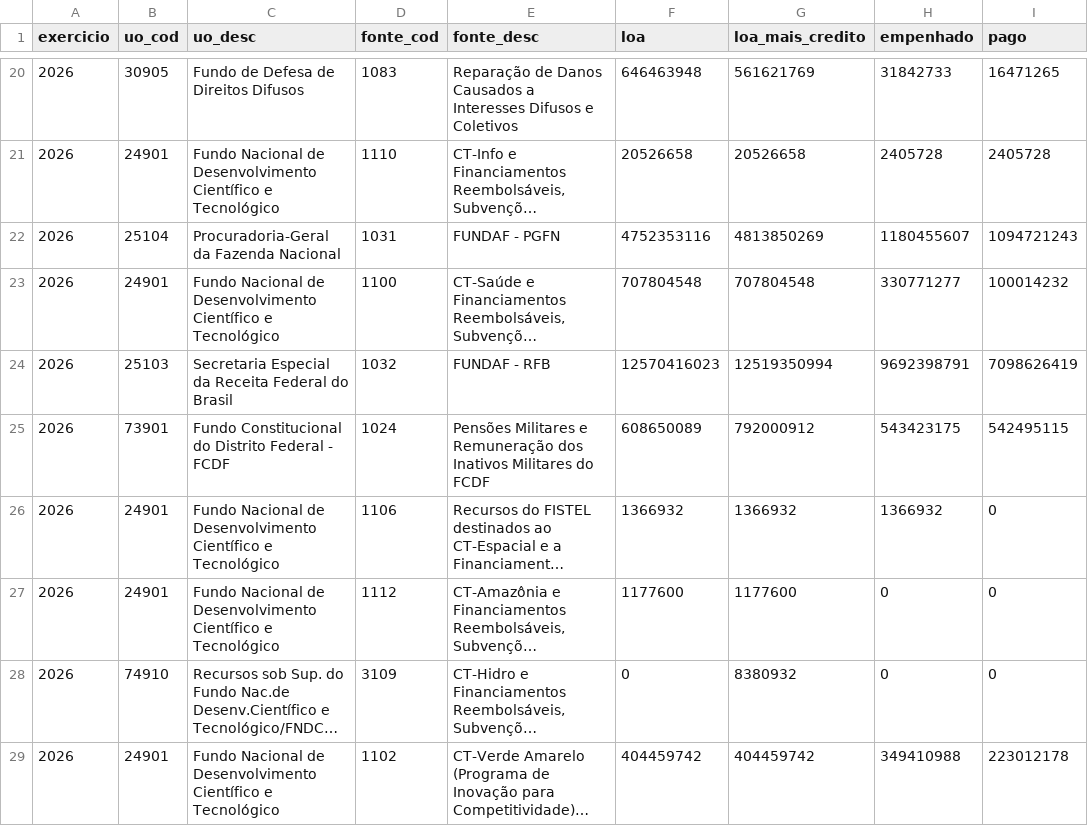
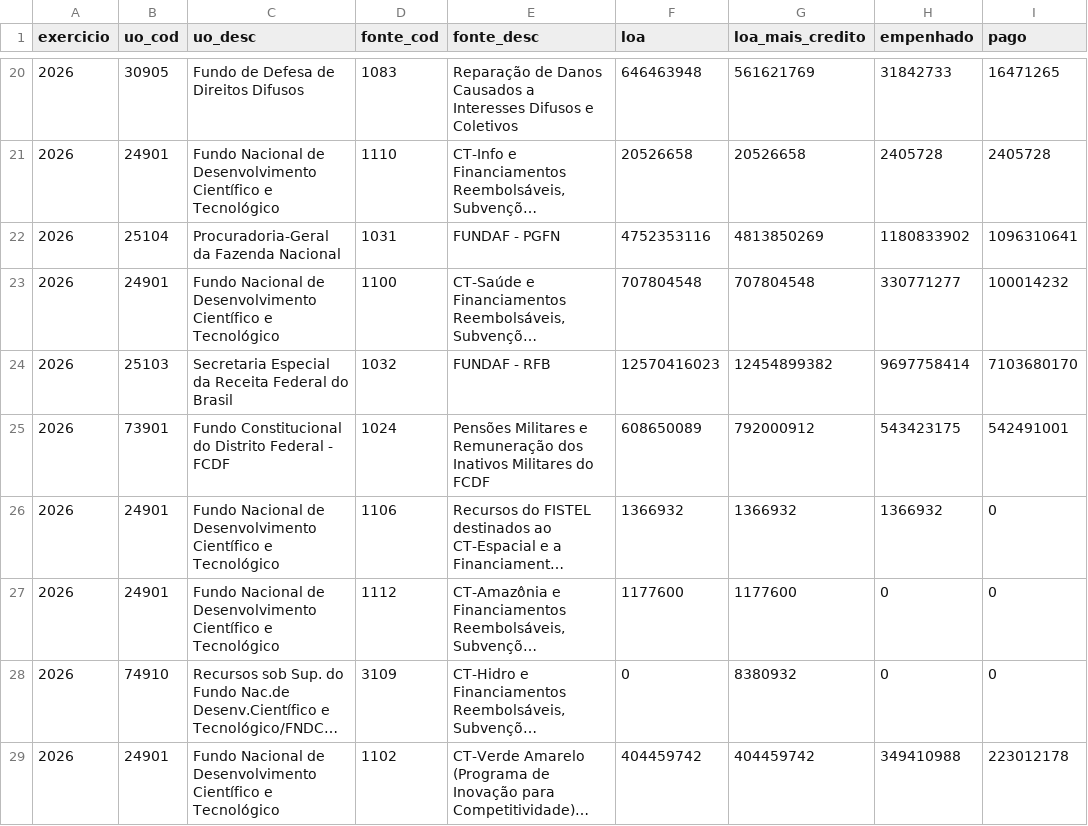
Before and after one commit to hpmsc/painel_fundos, a CSV file: dados/bruto/siop_fontes_2026.csv, drawn as a sheet; only a part is shown, gaps mark what is left out; long unchanged cells end in …; the diff covers the shown part only; the diff names each change by its address in the sheet, - before the commit and + after, or states it on an @@ line.

```diff
--- a/dados/bruto/siop_fontes_2026.csv
+++ b/dados/bruto/siop_fontes_2026.csv
-H22 (empenhado): 1180455607
+H22 (empenhado): 1180833902
-I22 (pago): 1094721243
+I22 (pago): 1096310641
-G24 (loa_mais_credito): 12519350994
+G24 (loa_mais_credito): 12454899382
-H24 (empenhado): 9692398791
+H24 (empenhado): 9697758414
-I24 (pago): 7098626419
+I24 (pago): 7103680170
-I25 (pago): 542495115
+I25 (pago): 542491001
```
Also changed, not shown: 31 edited cells elsewhere in this file, dados/bruto/siop_2026.csv, 1 other file.
